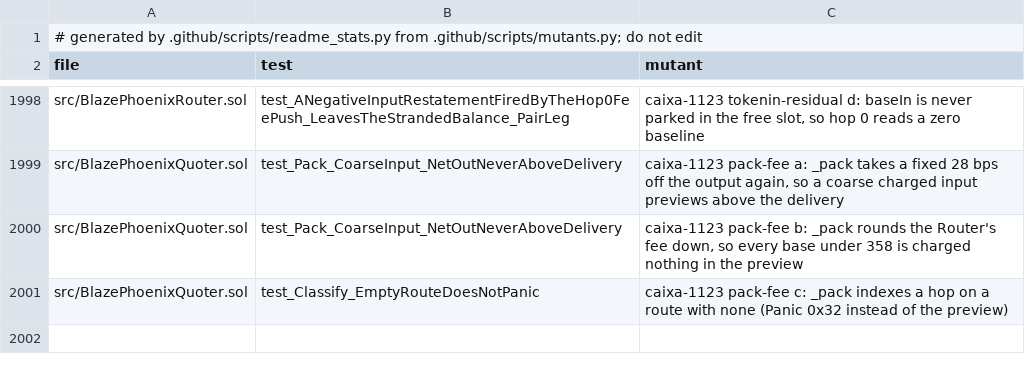
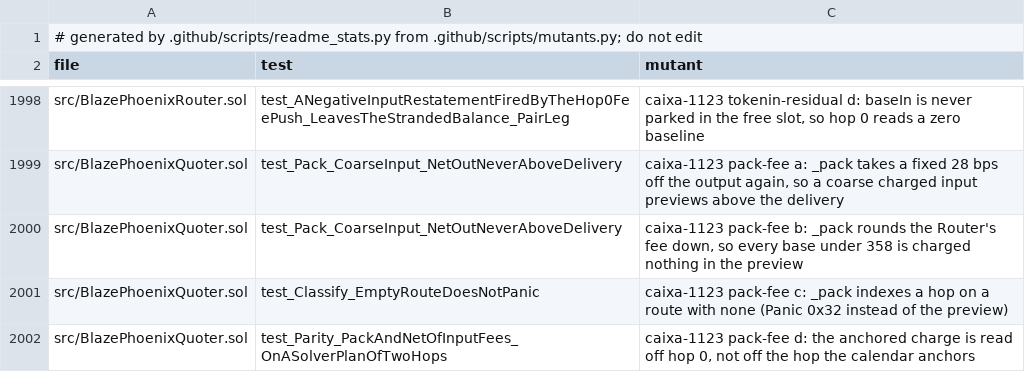
Before and after one commit to blazephoenixxyz-crypto/Blaze-Phoenix-Dex, a TSV file: docs/assurance/mutants.tsv, drawn as a sheet; only a part is shown, gaps mark what is left out; the diff names each change by its address in the sheet, - before the commit and + after, or states it on an @@ line.

```diff
--- a/docs/assurance/mutants.tsv
+++ b/docs/assurance/mutants.tsv
+row 2002: src/BlazePhoenixQuoter.sol | test_Parity_PackAndNetOfInputFees_OnASolverPlanOfTwoHops | caixa-1123 pack-fee d: the anchored charge is read off hop 0, not off the hop the calendar anchors
```
Also changed, not shown: 6 other files.
